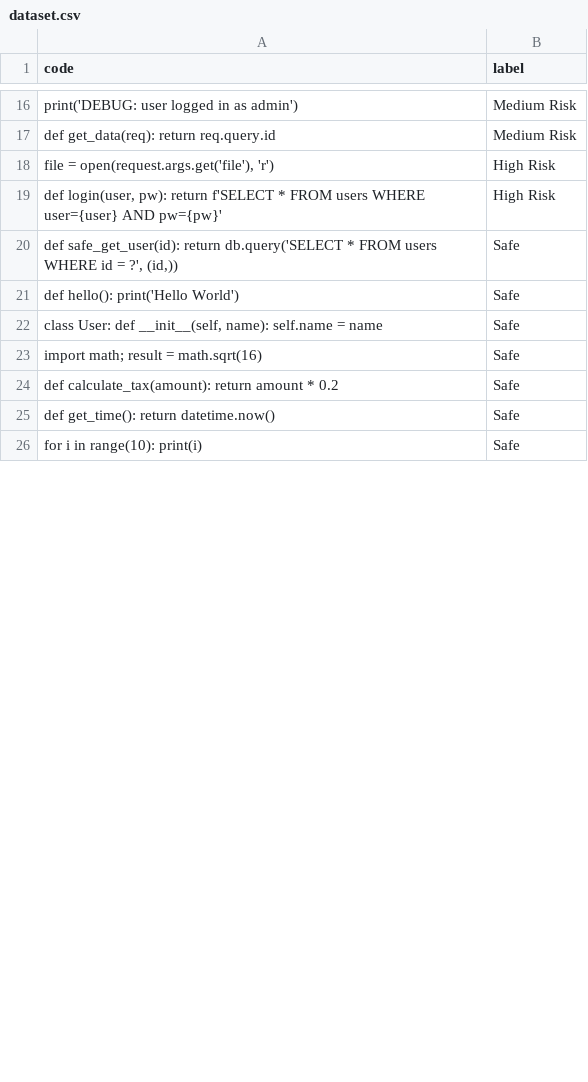
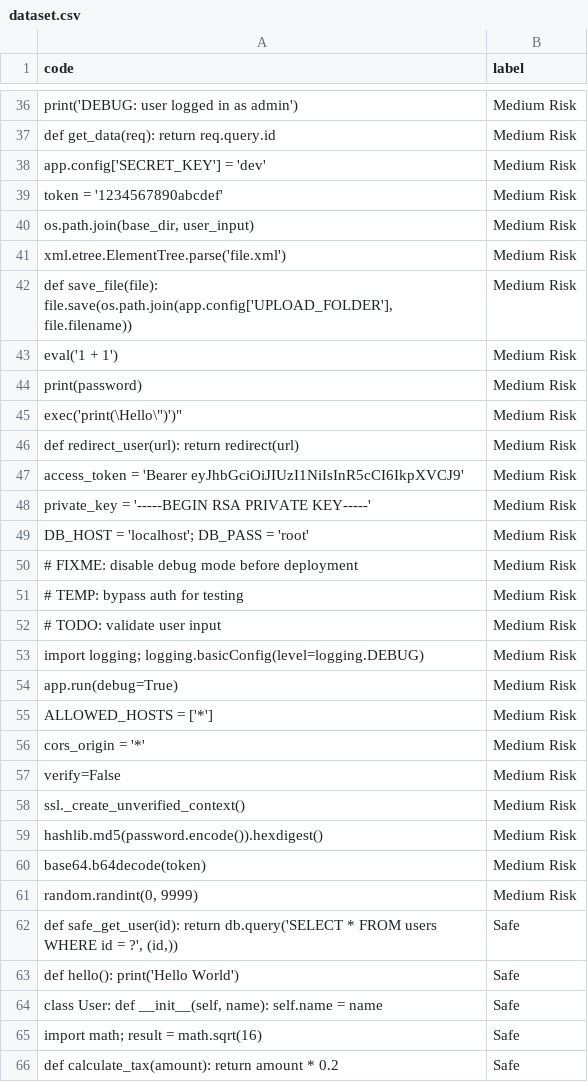
Before and after one commit to NithishSGowda/CodeSentinal-ML, a CSV file: ml/dataset.csv, drawn as a sheet; only a part is shown, gaps mark what is left out; the shorter side is filled out with more unchanged rows; the diff covers the shown part only.

Commit message:
Add auth system, ML scanner, Gemini patcher, profile management

```diff
--- a/ml/dataset.csv
+++ b/ml/dataset.csv
@@ -17,4 +37,26 @@ code,label
 "def get_data(req): return req.query.id",Medium Risk
-"file = open(request.args.get('file'), 'r')",High Risk
-"def login(user, pw): return f'SELECT * FROM users WHERE user={user} AND pw={pw}'",High Risk
+"app.config['SECRET_KEY'] = 'dev'",Medium Risk
+"token = '1234567890abcdef'",Medium Risk
+"os.path.join(base_dir, user_input)",Medium Risk
+"xml.etree.ElementTree.parse('file.xml')",Medium Risk
+"def save_file(file): file.save(os.path.join(app.config['UPLOAD_FOLDER'], file.filename))",Medium Risk
+"eval('1 + 1')",Medium Risk
+"print(password)",Medium Risk
+"exec('print(\"Hello\")')",Medium Risk
+"def redirect_user(url): return redirect(url)",Medium Risk
+"access_token = 'Bearer eyJhbGciOiJIUzI1NiIsInR5cCI6IkpXVCJ9'",Medium Risk
+"private_key = '-----BEGIN RSA PRIVATE KEY-----'",Medium Risk
+"DB_HOST = 'localhost'; DB_PASS = 'root'",Medium Risk
+"# FIXME: disable debug mode before deployment",Medium Risk
+"# TEMP: bypass auth for testing",Medium Risk
+"# TODO: validate user input",Medium Risk
+"import logging; logging.basicConfig(level=logging.DEBUG)",Medium Risk
+"app.run(debug=True)",Medium Risk
+"ALLOWED_HOSTS = ['*']",Medium Risk
+"cors_origin = '*'",Medium Risk
+"verify=False",Medium Risk
+"ssl._create_unverified_context()",Medium Risk
+"hashlib.md5(password.encode()).hexdigest()",Medium Risk
+"base64.b64decode(token)",Medium Risk
+"random.randint(0, 9999)",Medium Risk
 "def safe_get_user(id): return db.query('SELECT * FROM users WHERE id = ?', (id,))",Safe
```
Also changed, not shown: 32 added rows, 1 removed row, 3 moved rows and 1 edited cell elsewhere in this file, 22 other files.
